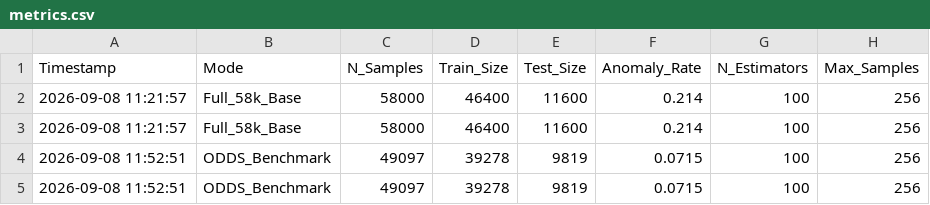
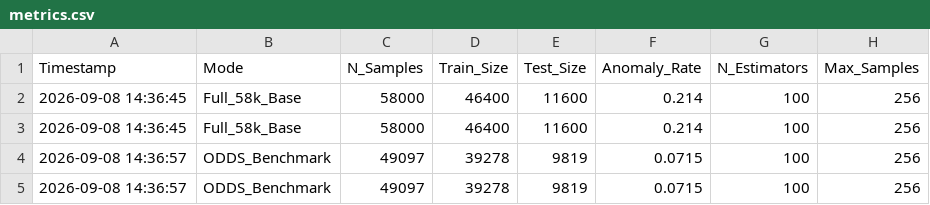
Before and after one commit to vongocgiavy/IFOREST, a CSV file: metrics.csv, drawn as a sheet; only a part is shown; the diff names each change by its address in the sheet, - before the commit and + after, or states it on an @@ line.

```diff
--- a/metrics.csv
+++ b/metrics.csv
-A2:A3 (Timestamp): 2026-09-08 11:21:57
+A2:A3 (Timestamp): 2026-09-08 14:36:45
-A4:A5 (Timestamp): 2026-09-08 11:52:51
+A4:A5 (Timestamp): 2026-09-08 14:36:57
```
Also changed, not shown: 4 other files.
